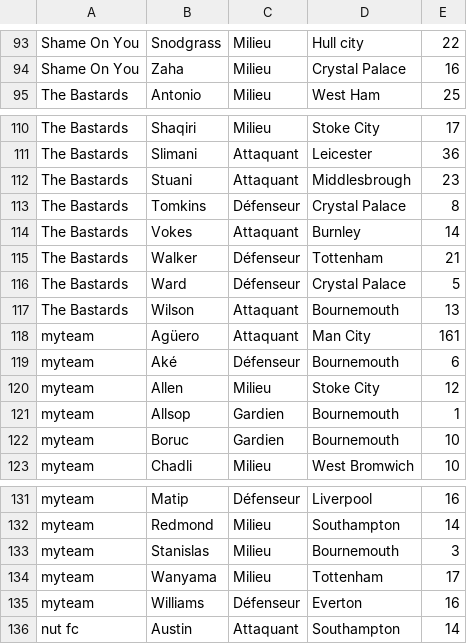
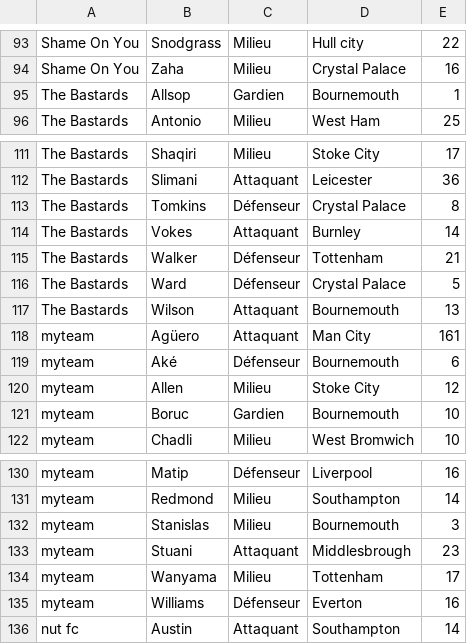
Before and after one commit to hdurix/mpg, a CSV file: mpg-en.csv, drawn as a sheet; only a part is shown, gaps mark what is left out; removed rows and columns are numbered as before the commit, all else as after; the diff names each change by its address in the sheet, - before the commit and + after, or states it on an @@ line.

Commit message:
automatical commit

```diff
--- a/mpg-en.csv
+++ b/mpg-en.csv
+row 95: The Bastards | Allsop | Gardien | Bournemouth | 1
-row 112: The Bastards | Stuani | Attaquant | Middlesbrough | 23
-row 121: myteam | Allsop | Gardien | Bournemouth | 1
+row 133: myteam | Stuani | Attaquant | Middlesbrough | 23
```
